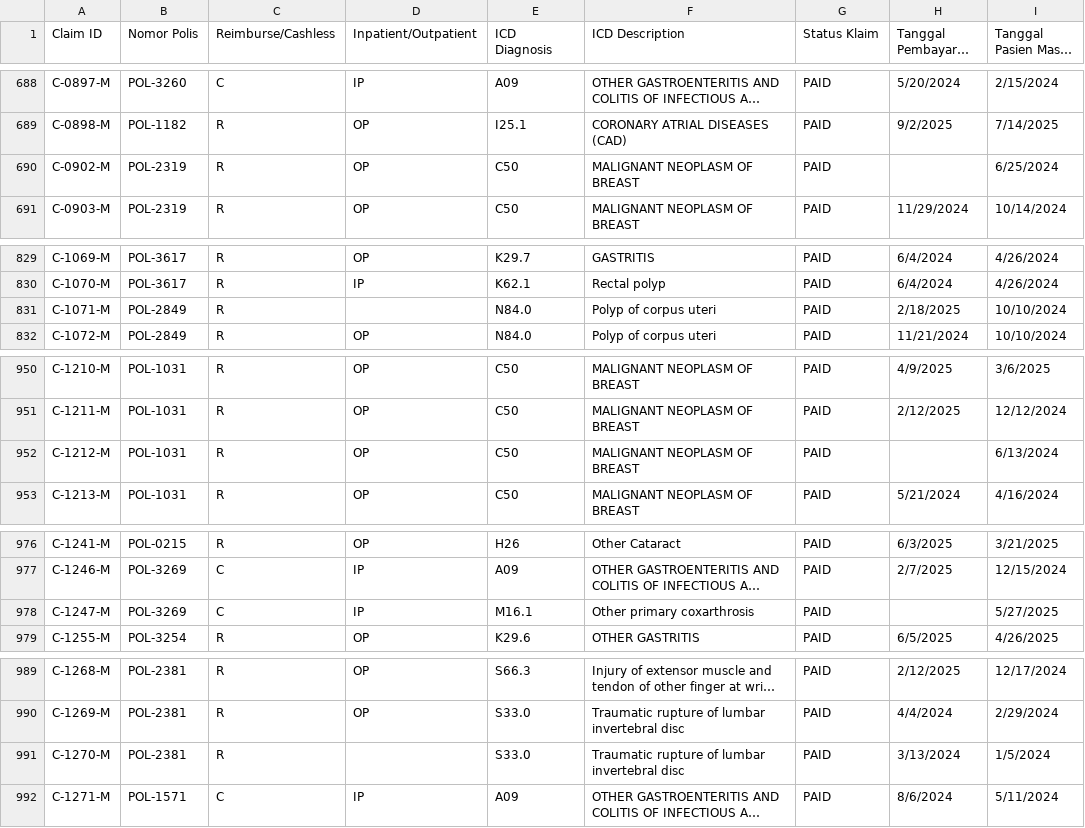
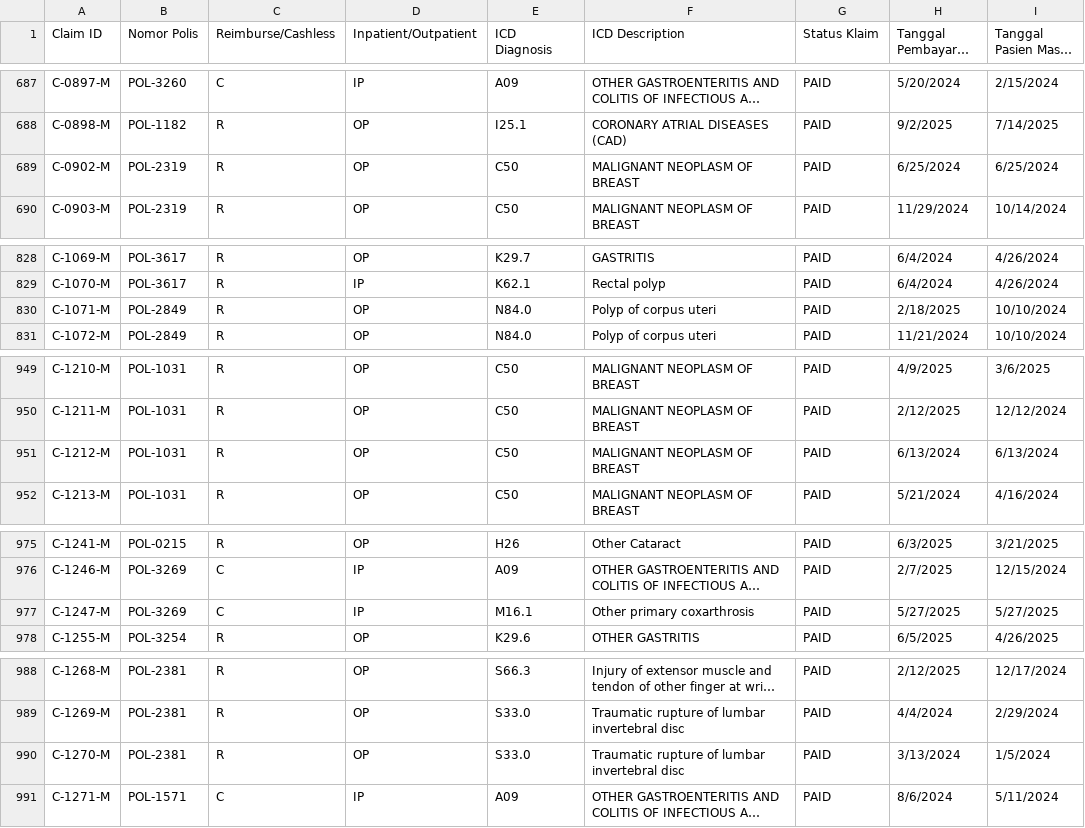
Before and after one commit to aqwenaaa/AXA-PRISM, a CSV file: Data_Klaim.csv, drawn as a sheet; only a part is shown, gaps mark what is left out; long unchanged cells end in …; addresses are those after the commit; the diff covers the shown part only; the diff names each change by its address in the sheet, - before the commit and + after, or states it on an @@ line.

```diff
--- a/Data_Klaim.csv
+++ b/Data_Klaim.csv
-H689 (Tanggal Pembayaran Klaim): (empty)
+H689 (Tanggal Pembayaran Klaim): 6/25/2024
-D830 (Inpatient/Outpatient): (empty)
+D830 (Inpatient/Outpatient): OP
-H951 (Tanggal Pembayaran Klaim): (empty)
+H951 (Tanggal Pembayaran Klaim): 6/13/2024
-H977 (Tanggal Pembayaran Klaim): (empty)
+H977 (Tanggal Pembayaran Klaim): 5/27/2025
-D990 (Inpatient/Outpatient): (empty)
+D990 (Inpatient/Outpatient): OP
```
Also changed, not shown: 2 added rows, 2 removed rows and 80 edited cells elsewhere in this file, 21 other files.
